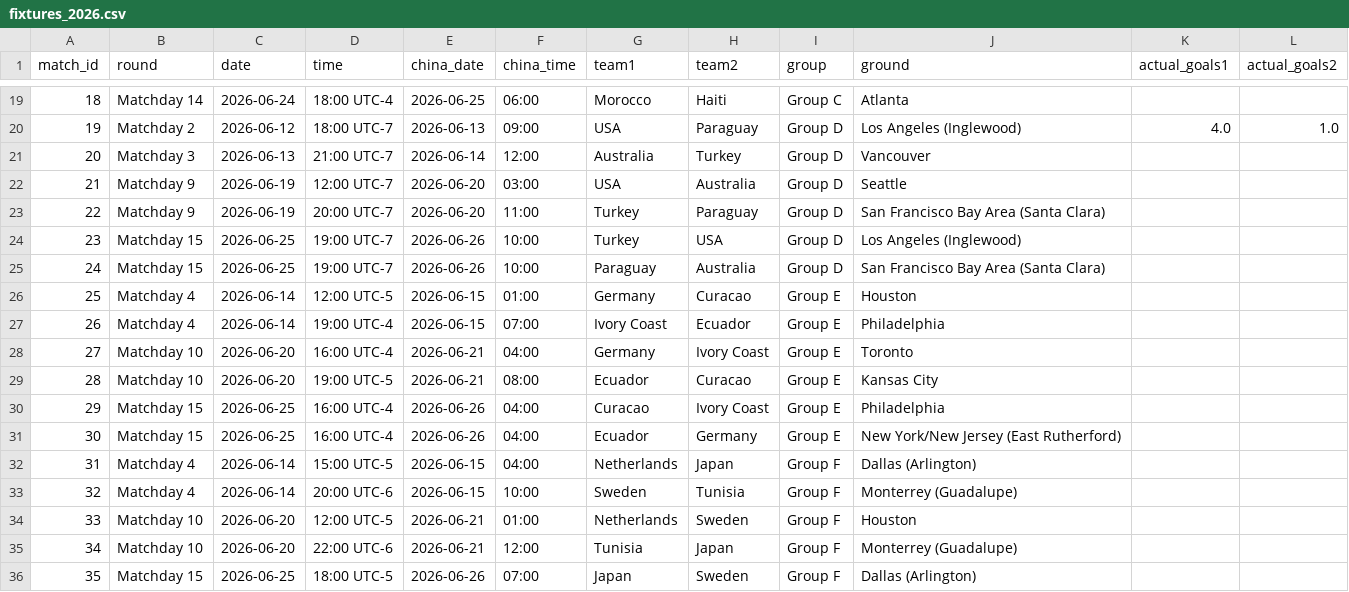
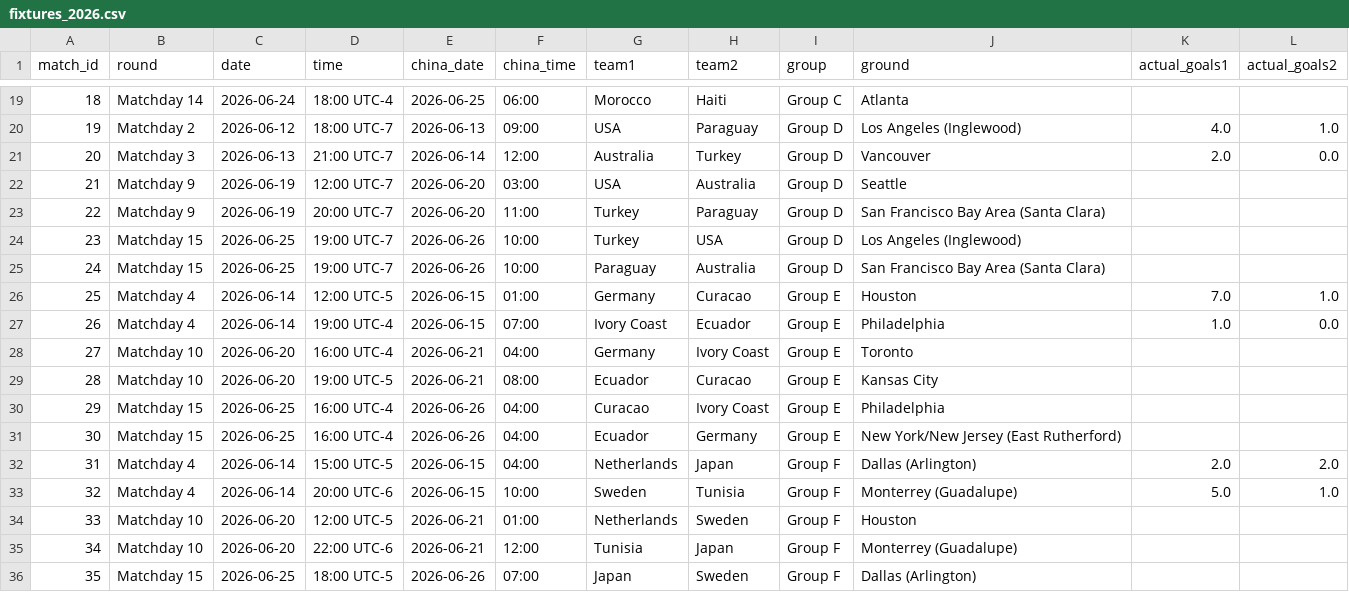
Before and after one commit to 0ling271/wc2026-predictor, a CSV file: data/processed/fixtures_2026.csv, drawn as a sheet; only a part is shown, gaps mark what is left out.

```diff
--- a/data/processed/fixtures_2026.csv
+++ b/data/processed/fixtures_2026.csv
@@ -20,3 +20,3 @@ match_id,round,date,time,china_date,china_time,team1,team2,group,ground,actual_g
 19,Matchday 2,2026-06-12,18:00 UTC-7,2026-06-13,09:00,USA,Paraguay,Group D,Los Angeles (Inglewood),4.0,1.0
-20,Matchday 3,2026-06-13,21:00 UTC-7,2026-06-14,12:00,Australia,Turkey,Group D,Vancouver,,
+20,Matchday 3,2026-06-13,21:00 UTC-7,2026-06-14,12:00,Australia,Turkey,Group D,Vancouver,2.0,0.0
 21,Matchday 9,2026-06-19,12:00 UTC-7,2026-06-20,03:00,USA,Australia,Group D,Seattle,,
@@ -25,4 +25,4 @@ match_id,round,date,time,china_date,china_time,team1,team2,group,ground,actual_g
 24,Matchday 15,2026-06-25,19:00 UTC-7,2026-06-26,10:00,Paraguay,Australia,Group D,San Francisco Bay Area (Santa Clara),,
-25,Matchday 4,2026-06-14,12:00 UTC-5,2026-06-15,01:00,Germany,Curacao,Group E,Houston,,
-26,Matchday 4,2026-06-14,19:00 UTC-4,2026-06-15,07:00,Ivory Coast,Ecuador,Group E,Philadelphia,,
+25,Matchday 4,2026-06-14,12:00 UTC-5,2026-06-15,01:00,Germany,Curacao,Group E,Houston,7.0,1.0
+26,Matchday 4,2026-06-14,19:00 UTC-4,2026-06-15,07:00,Ivory Coast,Ecuador,Group E,Philadelphia,1.0,0.0
 27,Matchday 10,2026-06-20,16:00 UTC-4,2026-06-21,04:00,Germany,Ivory Coast,Group E,Toronto,,
@@ -31,4 +31,4 @@ match_id,round,date,time,china_date,china_time,team1,team2,group,ground,actual_g
 30,Matchday 15,2026-06-25,16:00 UTC-4,2026-06-26,04:00,Ecuador,Germany,Group E,New York/New Jersey (East Rutherford),,
-31,Matchday 4,2026-06-14,15:00 UTC-5,2026-06-15,04:00,Netherlands,Japan,Group F,Dallas (Arlington),,
-32,Matchday 4,2026-06-14,20:00 UTC-6,2026-06-15,10:00,Sweden,Tunisia,Group F,Monterrey (Guadalupe),,
+31,Matchday 4,2026-06-14,15:00 UTC-5,2026-06-15,04:00,Netherlands,Japan,Group F,Dallas (Arlington),2.0,2.0
+32,Matchday 4,2026-06-14,20:00 UTC-6,2026-06-15,10:00,Sweden,Tunisia,Group F,Monterrey (Guadalupe),5.0,1.0
 33,Matchday 10,2026-06-20,12:00 UTC-5,2026-06-21,01:00,Netherlands,Sweden,Group F,Houston,,
```
Also changed, not shown: outputs/group_tables.csv, outputs/predictions.csv, 16 other files.
